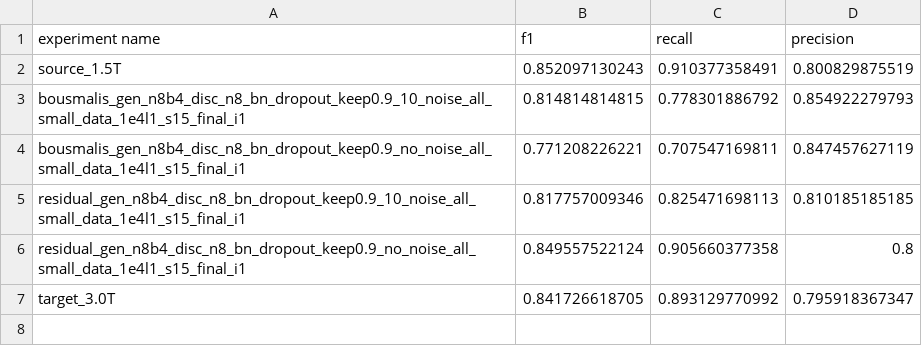
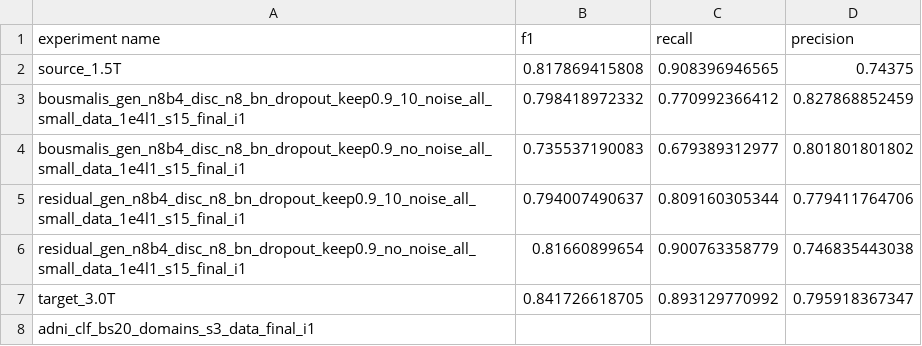
Before and after one commit to jodietrich/wgan_domain_adaptation, a CSV file: results/final/gan_test_target_clf/gan_experiments_s15_clf_test.csv, drawn as a sheet.

Commit message:
gan clf test results source 1.5 balanced

```diff
--- a/results/final/gan_test_target_clf/gan_experiments_s15_clf_test.csv
+++ b/results/final/gan_test_target_clf/gan_experiments_s15_clf_test.csv
@@ -1,7 +1,8 @@
 experiment name,f1,recall,precision
-source_1.5T,0.852097130243,0.910377358491,0.800829875519
-bousmalis_gen_n8b4_disc_n8_bn_dropout_keep0.9_10_noise_all_small_data_1e4l1_s15_final_i1,0.814814814815,0.778301886792,0.854922279793
-bousmalis_gen_n8b4_disc_n8_bn_dropout_keep0.9_no_noise_all_small_data_1e4l1_s15_final_i1,0.771208226221,0.707547169811,0.847457627119
-residual_gen_n8b4_disc_n8_bn_dropout_keep0.9_10_noise_all_small_data_1e4l1_s15_final_i1,0.817757009346,0.825471698113,0.810185185185
-residual_gen_n8b4_disc_n8_bn_dropout_keep0.9_no_noise_all_small_data_1e4l1_s15_final_i1,0.849557522124,0.905660377358,0.8
+source_1.5T,0.817869415808,0.908396946565,0.74375
+bousmalis_gen_n8b4_disc_n8_bn_dropout_keep0.9_10_noise_all_small_data_1e4l1_s15_final_i1,0.798418972332,0.770992366412,0.827868852459
+bousmalis_gen_n8b4_disc_n8_bn_dropout_keep0.9_no_noise_all_small_data_1e4l1_s15_final_i1,0.735537190083,0.679389312977,0.801801801802
+residual_gen_n8b4_disc_n8_bn_dropout_keep0.9_10_noise_all_small_data_1e4l1_s15_final_i1,0.794007490637,0.809160305344,0.779411764706
+residual_gen_n8b4_disc_n8_bn_dropout_keep0.9_no_noise_all_small_data_1e4l1_s15_final_i1,0.81660899654,0.900763358779,0.746835443038
 target_3.0T,0.841726618705,0.893129770992,0.795918367347
+adni_clf_bs20_domains_s3_data_final_i1,,,
```
